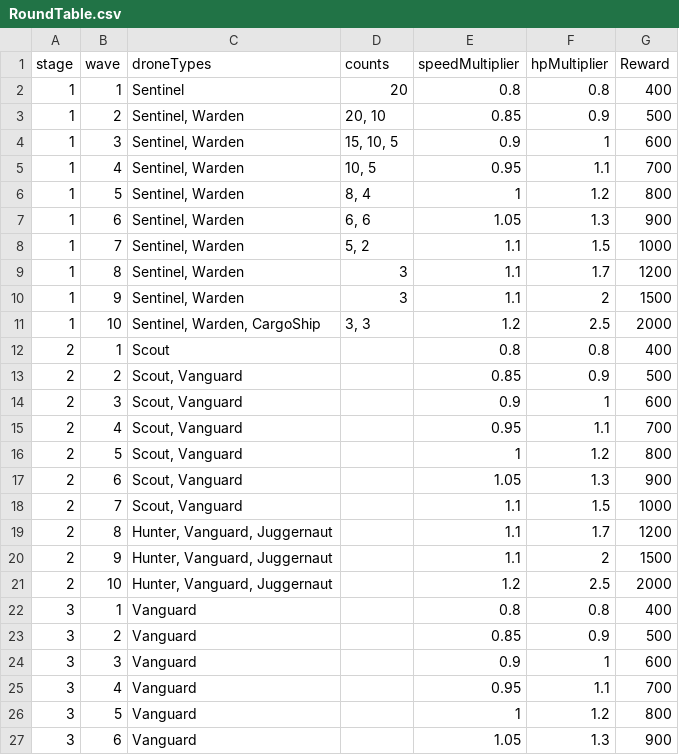
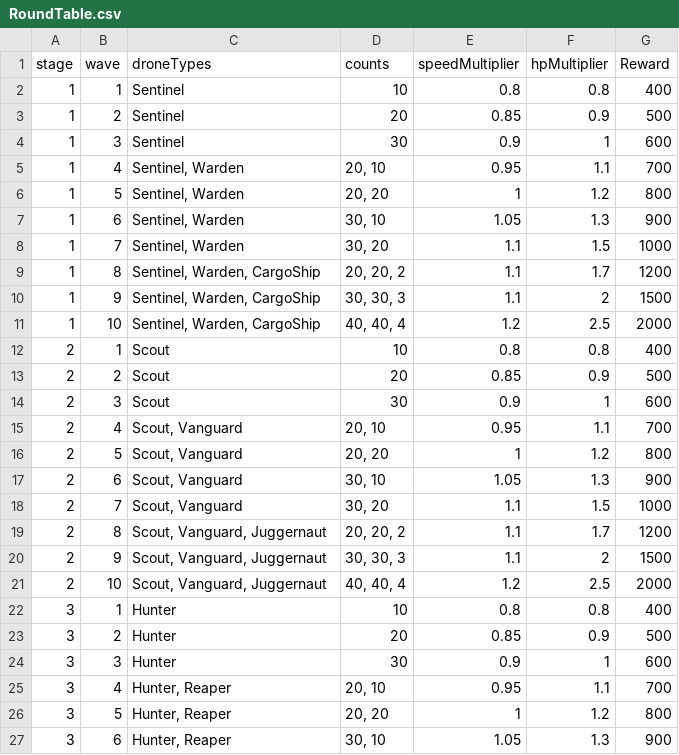
Before and after one commit to daugho/TD, a CSV file: Assets/Resources/Tables/RoundTable.csv, drawn as a sheet; only a part is shown; the diff covers the shown part only.

```diff
--- a/Assets/Resources/Tables/RoundTable.csv
+++ b/Assets/Resources/Tables/RoundTable.csv
@@ -1,27 +1,27 @@
 stage,wave,droneTypes,counts,speedMultiplier,hpMultiplier,Reward
-1,1,Sentinel,20,0.8,0.8,400
-1,2,"Sentinel, Warden","20, 10",0.85,0.9,500
-1,3,"Sentinel, Warden","15, 10, 5",0.9,1,600
-1,4,"Sentinel, Warden","10, 5",0.95,1.1,700
-1,5,"Sentinel, Warden","8, 4",1,1.2,800
-1,6,"Sentinel, Warden","6, 6",1.05,1.3,900
-1,7,"Sentinel, Warden","5, 2",1.1,1.5,1000
-1,8,"Sentinel, Warden",3,1.1,1.7,1200
-1,9,"Sentinel, Warden",3,1.1,2,1500
-1,10,"Sentinel, Warden, CargoShip","3, 3",1.2,2.5,2000
-2,1,Scout,,0.8,0.8,400
-2,2,"Scout, Vanguard",,0.85,0.9,500
-2,3,"Scout, Vanguard",,0.9,1,600
-2,4,"Scout, Vanguard",,0.95,1.1,700
-2,5,"Scout, Vanguard",,1,1.2,800
-2,6,"Scout, Vanguard",,1.05,1.3,900
-2,7,"Scout, Vanguard",,1.1,1.5,1000
-2,8,"Hunter, Vanguard, Juggernaut",,1.1,1.7,1200
-2,9,"Hunter, Vanguard, Juggernaut",,1.1,2,1500
-2,10,"Hunter, Vanguard, Juggernaut",,1.2,2.5,2000
-3,1,Vanguard,,0.8,0.8,400
-3,2,Vanguard,,0.85,0.9,500
-3,3,Vanguard,,0.9,1,600
-3,4,Vanguard,,0.95,1.1,700
-3,5,Vanguard,,1,1.2,800
-3,6,Vanguard,,1.05,1.3,900
+1,1,Sentinel,10,0.8,0.8,400
+1,2,Sentinel,20,0.85,0.9,500
+1,3,Sentinel,30,0.9,1,600
+1,4,"Sentinel, Warden","20, 10",0.95,1.1,700
+1,5,"Sentinel, Warden","20, 20",1,1.2,800
+1,6,"Sentinel, Warden","30, 10",1.05,1.3,900
+1,7,"Sentinel, Warden","30, 20",1.1,1.5,1000
+1,8,"Sentinel, Warden, CargoShip","20, 20, 2",1.1,1.7,1200
+1,9,"Sentinel, Warden, CargoShip","30, 30, 3",1.1,2,1500
+1,10,"Sentinel, Warden, CargoShip","40, 40, 4",1.2,2.5,2000
+2,1,Scout,10,0.8,0.8,400
+2,2,Scout,20,0.85,0.9,500
+2,3,Scout,30,0.9,1,600
+2,4,"Scout, Vanguard","20, 10",0.95,1.1,700
+2,5,"Scout, Vanguard","20, 20",1,1.2,800
+2,6,"Scout, Vanguard","30, 10",1.05,1.3,900
+2,7,"Scout, Vanguard","30, 20",1.1,1.5,1000
+2,8,"Scout, Vanguard, Juggernaut","20, 20, 2",1.1,1.7,1200
+2,9,"Scout, Vanguard, Juggernaut","30, 30, 3",1.1,2,1500
+2,10,"Scout, Vanguard, Juggernaut","40, 40, 4",1.2,2.5,2000
+3,1,Hunter,10,0.8,0.8,400
+3,2,Hunter,20,0.85,0.9,500
+3,3,Hunter,30,0.9,1,600
+3,4,"Hunter, Reaper","20, 10",0.95,1.1,700
+3,5,"Hunter, Reaper","20, 20",1,1.2,800
+3,6,"Hunter, Reaper","30, 10",1.05,1.3,900
```
Also changed, not shown: 8 edited cells elsewhere in this file.
